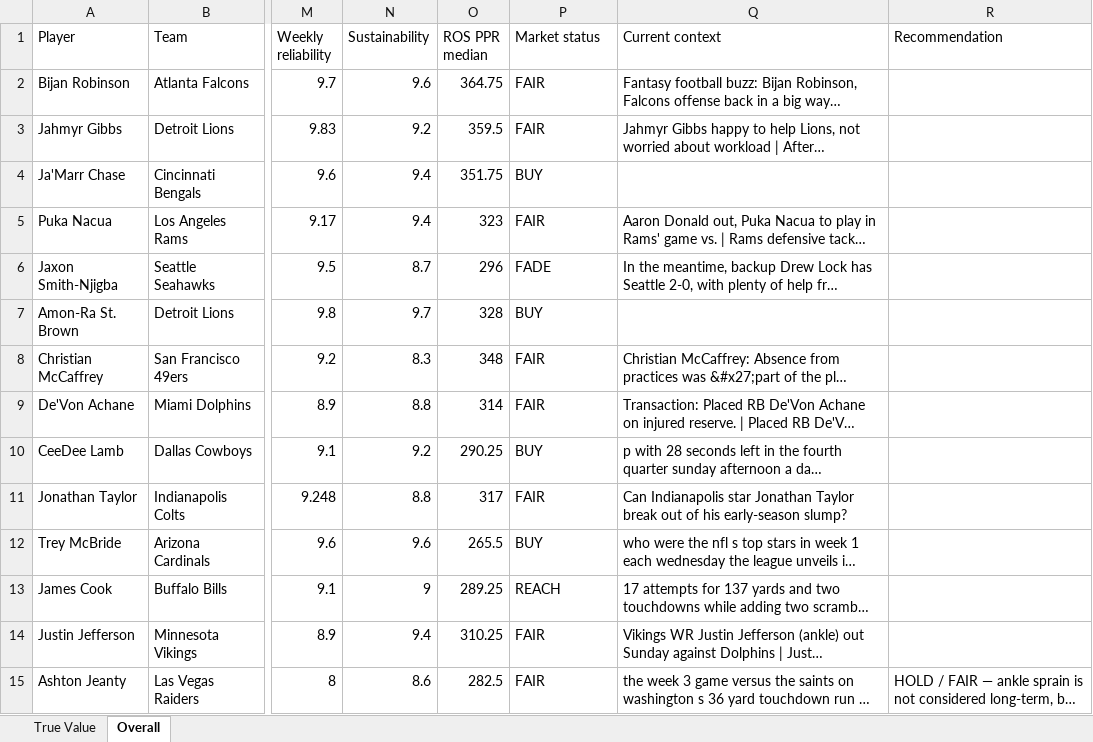
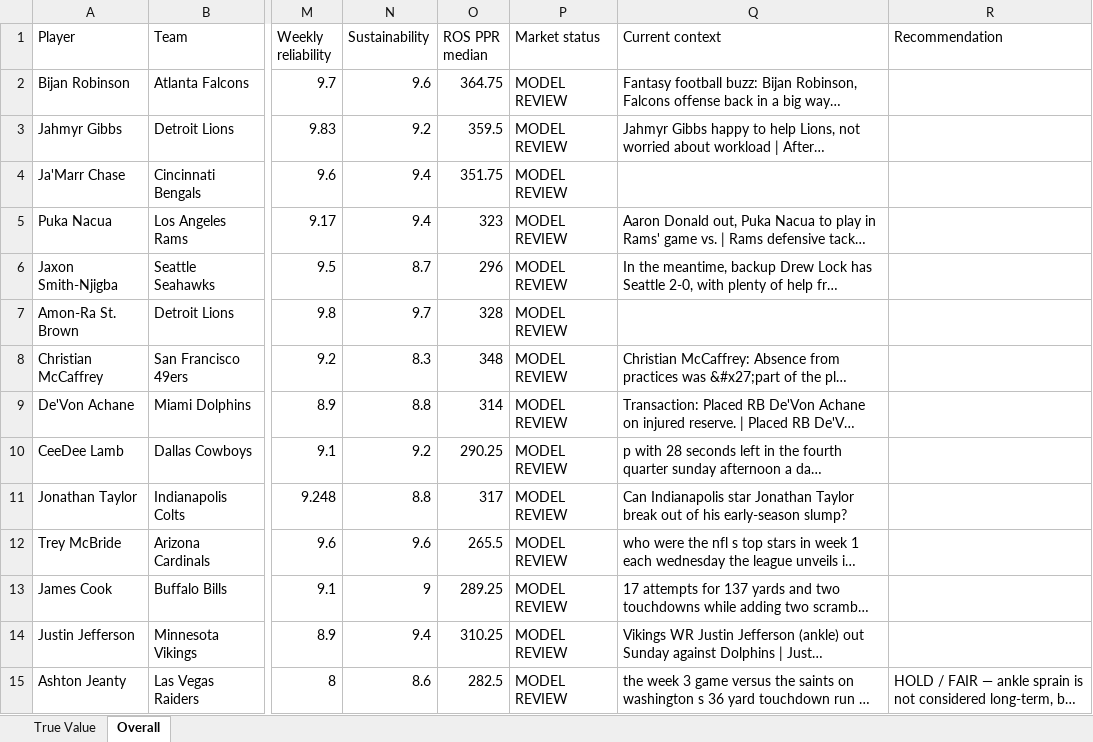
Before and after one commit to brandonlowery013-glitch/-fantasy-2026-player-comparison-, an Excel workbook: exports/fantasy-2026-current.xlsx, sheet Overall, drawn as a sheet; only a part is shown, gaps mark what is left out; long unchanged cells end in …; values as stored, in another font and other column widths than the file's, no borders; the diff covers the shown part only; the diff names each change by its address in the sheet, - before the commit and + after, or states it on an @@ line.

Commit message:
Keep archival market labels inactive in canonical Excel export

```diff
--- a/exports/fantasy-2026-current.xlsx (sheet Overall)
+++ b/exports/fantasy-2026-current.xlsx (sheet Overall)
-P2:P3 (Market status): FAIR
+P2:P3 (Market status): MODEL REVIEW
-P4 (Market status): BUY
+P4 (Market status): MODEL REVIEW
-P5 (Market status): FAIR
+P5 (Market status): MODEL REVIEW
-P6 (Market status): FADE
+P6 (Market status): MODEL REVIEW
-P7 (Market status): BUY
+P7 (Market status): MODEL REVIEW
-P8:P9 (Market status): FAIR
+P8:P9 (Market status): MODEL REVIEW
-P10 (Market status): BUY
+P10 (Market status): MODEL REVIEW
-P11 (Market status): FAIR
+P11 (Market status): MODEL REVIEW
-P12 (Market status): BUY
+P12 (Market status): MODEL REVIEW
-P13 (Market status): REACH
+P13 (Market status): MODEL REVIEW
-P14:P15 (Market status): FAIR
+P14:P15 (Market status): MODEL REVIEW
```
Also changed, not shown: 153 edited cells elsewhere in this sheet, sheet True Value, 1 other file.
